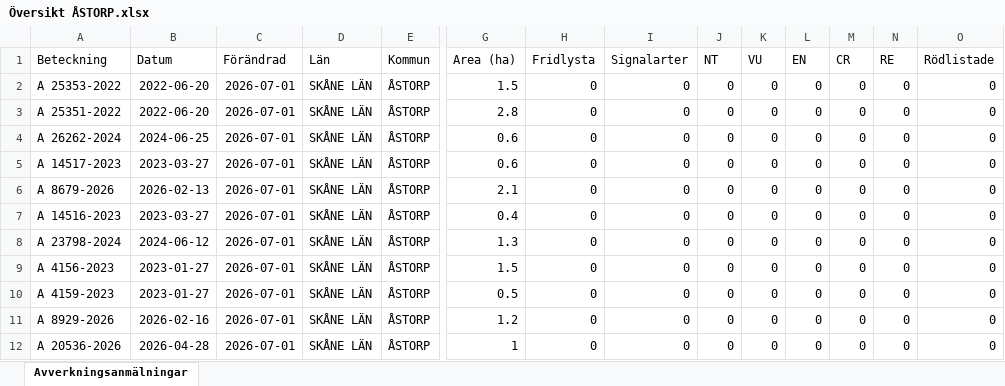
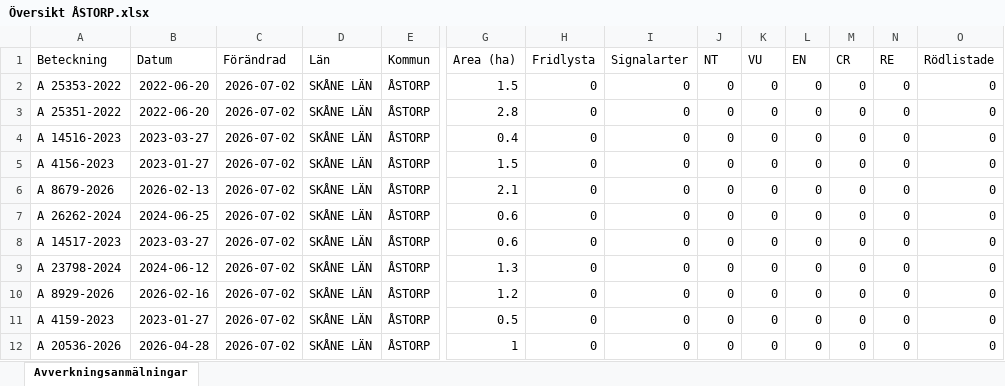
Before and after one commit to klasma/Logging_1277, an Excel workbook: Översikt ÅSTORP.xlsx, sheet Avverkningsanmälningar, drawn as a sheet; only a part is shown, gaps mark what is left out; values as stored, in another font and other column widths than the file's, no borders; removed rows and columns are numbered as before the commit, all else as after; rows hold the shown columns only; the diff names each change by its address in the sheet, - before the commit and + after, or states it on an @@ line.

```diff
--- a/Översikt ÅSTORP.xlsx (sheet Avverkningsanmälningar)
+++ b/Översikt ÅSTORP.xlsx (sheet Avverkningsanmälningar)
-C2:C6 (Förändrad): 2026-07-01
+C2:C6 (Förändrad): 2026-07-02
-A4 (Beteckning): A 26262-2024
+A4 (Beteckning): A 14516-2023
-B4 (Datum): 2024-06-25
+B4 (Datum): 2023-03-27
-G4 (Area (ha)): 0.6
+G4 (Area (ha)): 0.4
-A5 (Beteckning): A 14517-2023
+A5 (Beteckning): A 4156-2023
-B5 (Datum): 2023-03-27
+B5 (Datum): 2023-01-27
-G5 (Area (ha)): 0.6
+G5 (Area (ha)): 1.5
+row 7: A 26262-2024 | 2024-06-25 | 2026-07-02 | SKÅNE LÄN | ÅSTORP | 0.6 | 0 | 0 | 0 | 0 | 0 | 0 | 0 | 0
-A8 (Beteckning): A 14516-2023
+A8 (Beteckning): A 14517-2023
-C8:C11 (Förändrad): 2026-07-01
+C8:C11 (Förändrad): 2026-07-02
-G8 (Area (ha)): 0.4
+G8 (Area (ha)): 0.6
-A10 (Beteckning): A 4156-2023
+A10 (Beteckning): A 8929-2026
-B10 (Datum): 2023-01-27
+B10 (Datum): 2026-02-16
-G10 (Area (ha)): 1.5
+G10 (Area (ha)): 1.2
-row 11: A 8929-2026 | 2026-02-16 | 2026-07-01 | SKÅNE LÄN | ÅSTORP | 1.2 | 0 | 0 | 0 | 0 | 0 | 0 | 0 | 0
-C12 (Förändrad): 2026-07-01
+C12 (Förändrad): 2026-07-02
```
Also changed, not shown: 1 other file.
